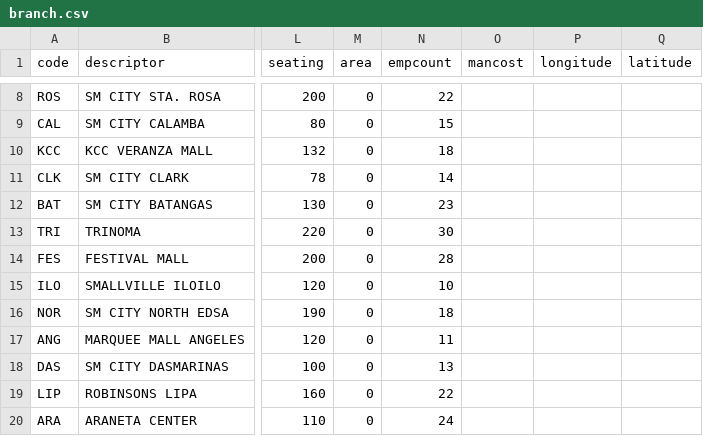
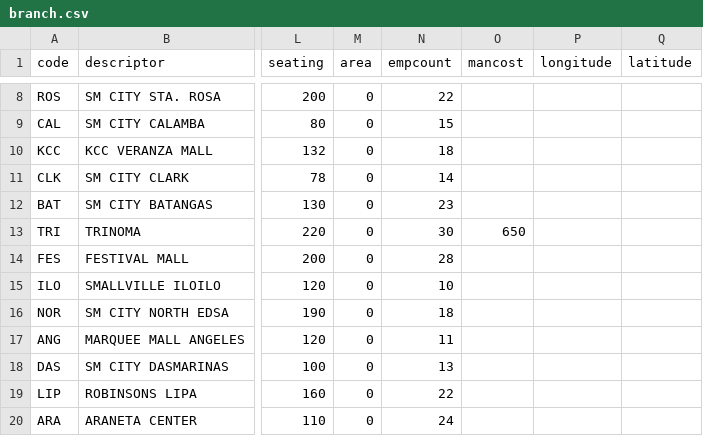
Before and after one commit to jrsalunga/gi-tk, a CSV file: database/migrations/files/branch.csv, drawn as a sheet; only a part is shown, gaps mark what is left out; the diff names each change by its address in the sheet, - before the commit and + after, or states it on an @@ line.

```diff
--- a/database/migrations/files/branch.csv
+++ b/database/migrations/files/branch.csv
-O13 (mancost): (empty)
+O13 (mancost): 650
```
Also changed, not shown: database/migrations/files/employees-mar.csv, 14 other files.
